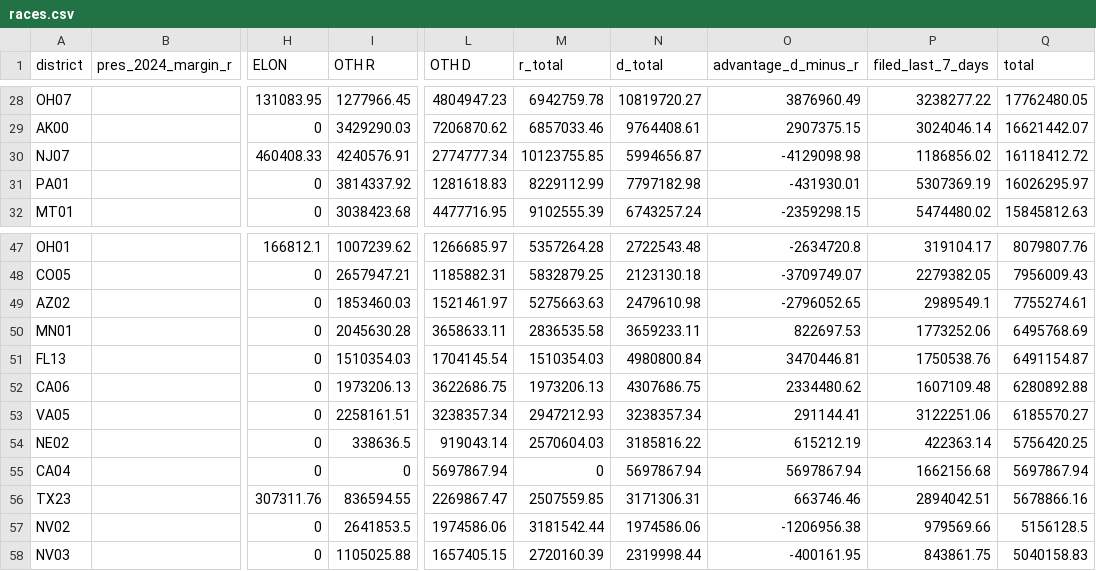
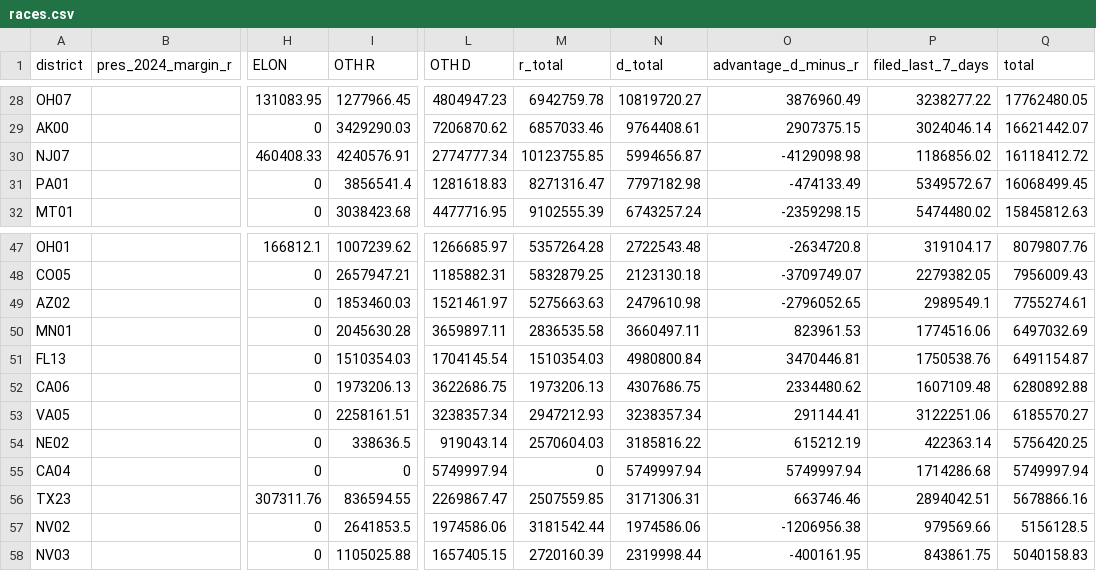
Before and after one commit to ntkutner/house-ie-tracker, a CSV file: docs/races.csv, drawn as a sheet; only a part is shown, gaps mark what is left out; the diff names each change by its address in the sheet, - before the commit and + after, or states it on an @@ line.

Commit message:
IE data update 2026-10-26 17:05 UTC

```diff
--- a/docs/races.csv
+++ b/docs/races.csv
-I31 (OTH R): 3814337.92
+I31 (OTH R): 3856541.4
-M31 (r_total): 8229112.99
+M31 (r_total): 8271316.47
-O31 (advantage_d_minus_r): -431930.01
+O31 (advantage_d_minus_r): -474133.49
-P31 (filed_last_7_days): 5307369.19
+P31 (filed_last_7_days): 5349572.67
-Q31 (total): 16026295.97
+Q31 (total): 16068499.45
-L50 (OTH D): 3658633.11
+L50 (OTH D): 3659897.11
-N50 (d_total): 3659233.11
+N50 (d_total): 3660497.11
-O50 (advantage_d_minus_r): 822697.53
+O50 (advantage_d_minus_r): 823961.53
-P50 (filed_last_7_days): 1773252.06
+P50 (filed_last_7_days): 1774516.06
-Q50 (total): 6495768.69
+Q50 (total): 6497032.69
-L55 (OTH D): 5697867.94
+L55 (OTH D): 5749997.94
-N55 (d_total): 5697867.94
+N55 (d_total): 5749997.94
-O55 (advantage_d_minus_r): 5697867.94
+O55 (advantage_d_minus_r): 5749997.94
-P55 (filed_last_7_days): 1662156.68
+P55 (filed_last_7_days): 1714286.68
-Q55 (total): 5697867.94
+Q55 (total): 5749997.94
```
Also changed, not shown: 14 other files.
